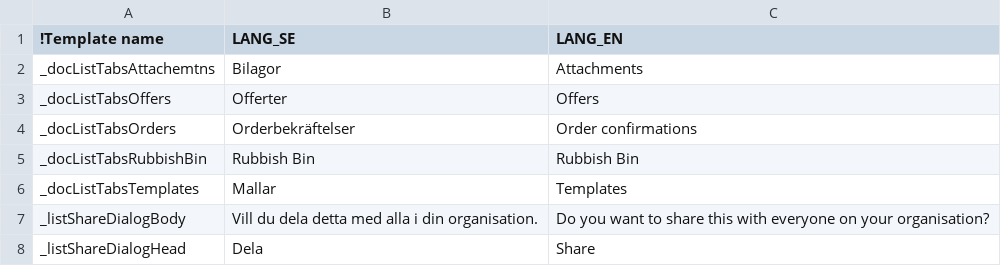
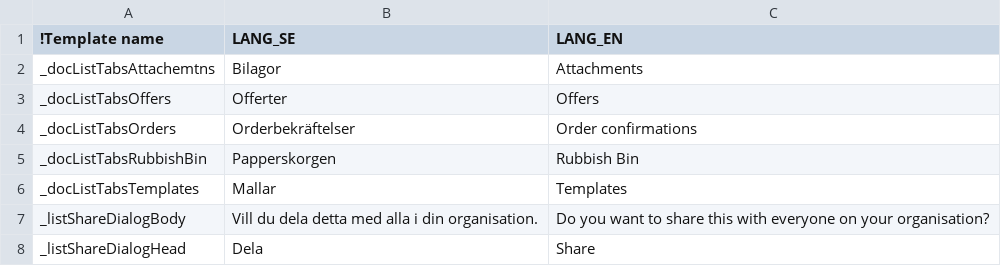
Before and after one commit to scrive/scrive-apidocs, a CSV file: texts/docpages/doclistutils.csv, drawn as a sheet.

Commit message:
SKRIVAPADEV-494 bug fix : put back to archive button on the rubbish bin

```diff
--- a/texts/docpages/doclistutils.csv
+++ b/texts/docpages/doclistutils.csv
@@ -4,3 +4,3 @@
 "_docListTabsOrders","Orderbekräftelser","Order confirmations"
-"_docListTabsRubbishBin","Rubbish Bin","Rubbish Bin"
+"_docListTabsRubbishBin","Papperskorgen","Rubbish Bin"
 "_docListTabsTemplates","Mallar","Templates"
```
Also changed, not shown: 1 other file.
